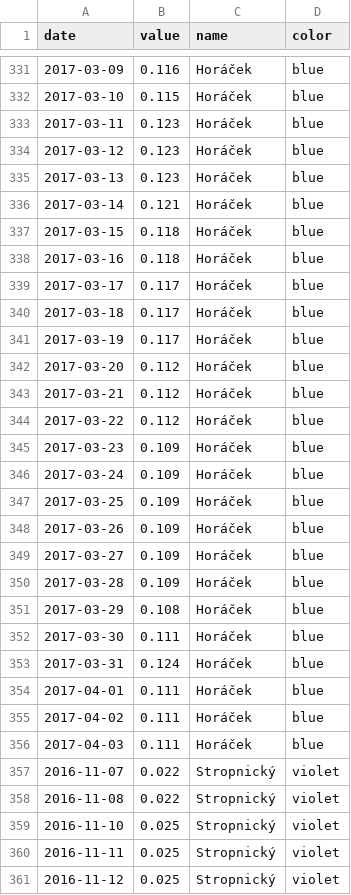
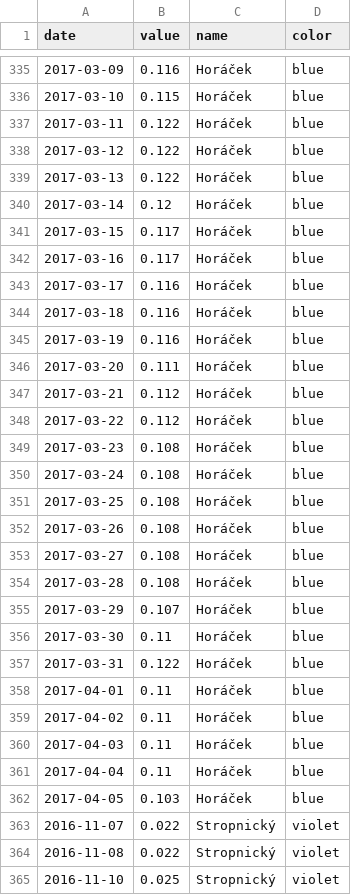
Before and after one commit to michalskop/pollster.eu, a CSV file: pollster/blocks/cz_president_2018_history/estimate/candidates_estimated.csv, drawn as a sheet; only a part is shown, gaps mark what is left out; the shorter side is filled out with more unchanged rows; the diff covers the shown part only.

```diff
--- a/pollster/blocks/cz_president_2018_history/estimate/candidates_estimated.csv
+++ b/pollster/blocks/cz_president_2018_history/estimate/candidates_estimated.csv
@@ -332,26 +336,28 @@ date,value,name,color
 2017-03-10,0.115,Horáček,blue
-2017-03-11,0.123,Horáček,blue
-2017-03-12,0.123,Horáček,blue
-2017-03-13,0.123,Horáček,blue
-2017-03-14,0.121,Horáček,blue
-2017-03-15,0.118,Horáček,blue
-2017-03-16,0.118,Horáček,blue
-2017-03-17,0.117,Horáček,blue
-2017-03-18,0.117,Horáček,blue
-2017-03-19,0.117,Horáček,blue
-2017-03-20,0.112,Horáček,blue
+2017-03-11,0.122,Horáček,blue
+2017-03-12,0.122,Horáček,blue
+2017-03-13,0.122,Horáček,blue
+2017-03-14,0.12,Horáček,blue
+2017-03-15,0.117,Horáček,blue
+2017-03-16,0.117,Horáček,blue
+2017-03-17,0.116,Horáček,blue
+2017-03-18,0.116,Horáček,blue
+2017-03-19,0.116,Horáček,blue
+2017-03-20,0.111,Horáček,blue
 2017-03-21,0.112,Horáček,blue
 2017-03-22,0.112,Horáček,blue
-2017-03-23,0.109,Horáček,blue
-2017-03-24,0.109,Horáček,blue
-2017-03-25,0.109,Horáček,blue
-2017-03-26,0.109,Horáček,blue
-2017-03-27,0.109,Horáček,blue
-2017-03-28,0.109,Horáček,blue
-2017-03-29,0.108,Horáček,blue
-2017-03-30,0.111,Horáček,blue
-2017-03-31,0.124,Horáček,blue
-2017-04-01,0.111,Horáček,blue
-2017-04-02,0.111,Horáček,blue
-2017-04-03,0.111,Horáček,blue
+2017-03-23,0.108,Horáček,blue
+2017-03-24,0.108,Horáček,blue
+2017-03-25,0.108,Horáček,blue
+2017-03-26,0.108,Horáček,blue
+2017-03-27,0.108,Horáček,blue
+2017-03-28,0.108,Horáček,blue
+2017-03-29,0.107,Horáček,blue
+2017-03-30,0.11,Horáček,blue
+2017-03-31,0.122,Horáček,blue
+2017-04-01,0.11,Horáček,blue
+2017-04-02,0.11,Horáček,blue
+2017-04-03,0.11,Horáček,blue
+2017-04-04,0.11,Horáček,blue
+2017-04-05,0.103,Horáček,blue
 2016-11-07,0.022,Stropnický,violet
```
Also changed, not shown: 8 added rows and 103 edited cells elsewhere in this file, 44 other files.
